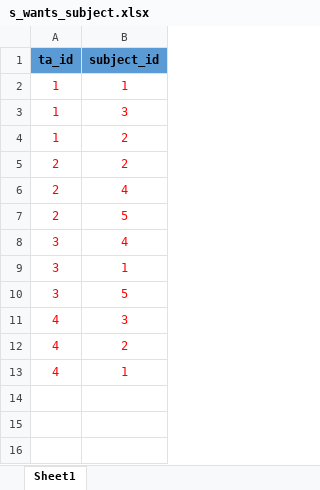
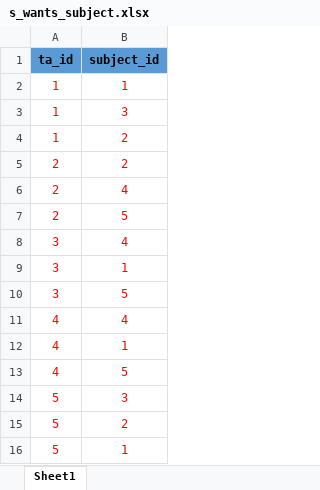
Before and after one commit to Mangtre503/Assignment_Database_BK241, an Excel workbook: Dataset/s_wants_subject.xlsx, sheet Sheet1, drawn as a sheet; values as stored, in another font and other column widths than the file's, no borders; removed rows and columns are numbered as before the commit, all else as after; the diff names each change by its address in the sheet, - before the commit and + after, or states it on an @@ line.

```diff
--- a/Dataset/s_wants_subject.xlsx (sheet Sheet1)
+++ b/Dataset/s_wants_subject.xlsx (sheet Sheet1)
-B11 (subject_id): 3
+B11 (subject_id): 4
-row 12: 4 | 2
+row 13: 4 | 5
+row 14: 5 | 3
+row 15: 5 | 2
+row 16: 5 | 1
```
Also changed, not shown: Dataset/address.xlsx, Dataset/belongs_to.xlsx, 10 other files.
